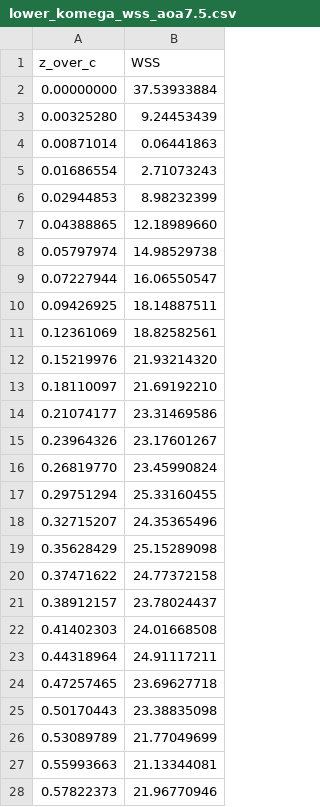
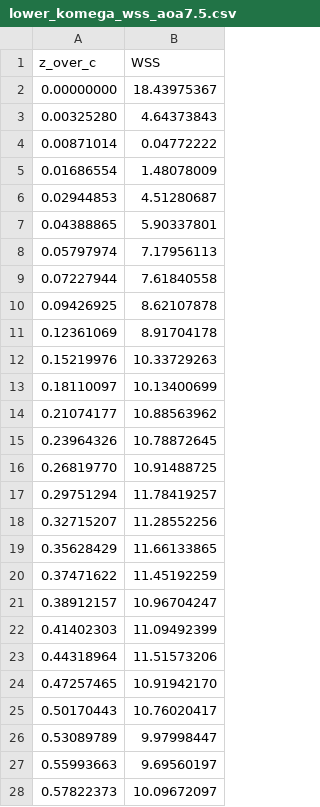
Before and after one commit to Jedsonofnel/CFD-project2, a CSV file: sorted_data/lower_komega_wss_aoa7.5.csv, drawn as a sheet; only a part is shown; the diff covers the shown part only.

```diff
--- a/sorted_data/lower_komega_wss_aoa7.5.csv
+++ b/sorted_data/lower_komega_wss_aoa7.5.csv
@@ -1,28 +1,28 @@
 z_over_c,WSS
-0.00000000,37.53933884
-0.00325280,9.24453439
-0.00871014,0.06441863
-0.01686554,2.71073243
-0.02944853,8.98232399
-0.04388865,12.18989660
-0.05797974,14.98529738
-0.07227944,16.06550547
-0.09426925,18.14887511
-0.12361069,18.82582561
-0.15219976,21.93214320
-0.18110097,21.69192210
-0.21074177,23.31469586
-0.23964326,23.17601267
-0.26819770,23.45990824
-0.29751294,25.33160455
-0.32715207,24.35365496
-0.35628429,25.15289098
-0.37471622,24.77372158
-0.38912157,23.78024437
-0.41402303,24.01668508
-0.44318964,24.91117211
-0.47257465,23.69627718
-0.50170443,23.38835098
-0.53089789,21.77049699
-0.55993663,21.13344081
-0.57822373,21.96770946
+0.00000000,18.43975367
+0.00325280,4.64373843
+0.00871014,0.04772222
+0.01686554,1.48078009
+0.02944853,4.51280687
+0.04388865,5.90337801
+0.05797974,7.17956113
+0.07227944,7.61840558
+0.09426925,8.62107878
+0.12361069,8.91704178
+0.15219976,10.33729263
+0.18110097,10.13400699
+0.21074177,10.88563962
+0.23964326,10.78872645
+0.26819770,10.91488725
+0.29751294,11.78419257
+0.32715207,11.28552256
+0.35628429,11.66133865
+0.37471622,11.45192259
+0.38912157,10.96704247
+0.41402303,11.09492399
+0.44318964,11.51573206
+0.47257465,10.91942170
+0.50170443,10.76020417
+0.53089789,9.97998447
+0.55993663,9.69560197
+0.57822373,10.09672097
```
Also changed, not shown: 49 edited cells elsewhere in this file, raw_data/aoa7.5_komega_cp_vs_zoverc.csv, raw_data/aoa7.5_komega_wss_vs_zoverc.csv, 7 other files.
